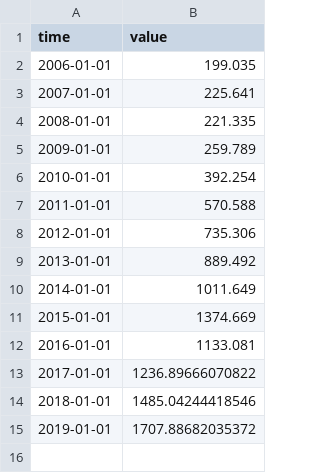
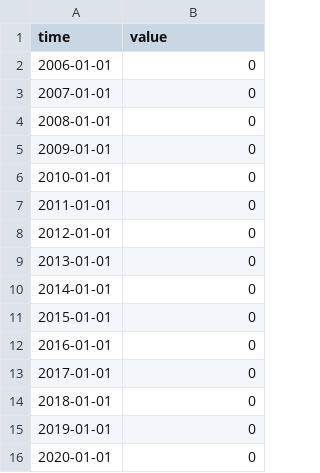
Before and after one commit to opentsi/ch.kof.trsm.fcst.ty, a CSV file: data-raw/csv/l.chn.ch.lg.csv, drawn as a sheet.

```diff
--- a/data-raw/csv/l.chn.ch.lg.csv
+++ b/data-raw/csv/l.chn.ch.lg.csv
@@ -1,15 +1,16 @@
 time,value
-2006-01-01,199.035
-2007-01-01,225.641
-2008-01-01,221.335
-2009-01-01,259.789
-2010-01-01,392.254
-2011-01-01,570.588
-2012-01-01,735.306
-2013-01-01,889.492
-2014-01-01,1011.649
-2015-01-01,1374.669
-2016-01-01,1133.081
-2017-01-01,1236.89666070822
-2018-01-01,1485.04244418546
-2019-01-01,1707.88682035372
+2006-01-01,0
+2007-01-01,0
+2008-01-01,0
+2009-01-01,0
+2010-01-01,0
+2011-01-01,0
+2012-01-01,0
+2013-01-01,0
+2014-01-01,0
+2015-01-01,0
+2016-01-01,0
+2017-01-01,0
+2018-01-01,0
+2019-01-01,0
+2020-01-01,0
```
Also changed, not shown: data-raw/csv/l.all.city.lg.csv, data-raw/csv/l.deu.ch.lg.csv, 9 other files.
